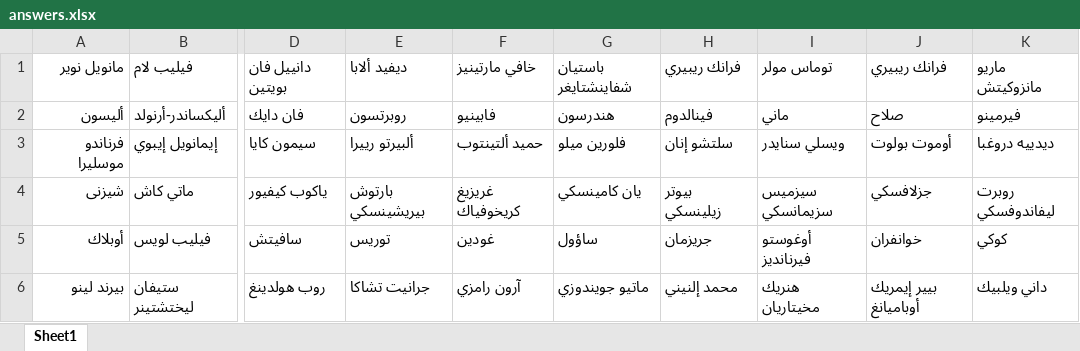
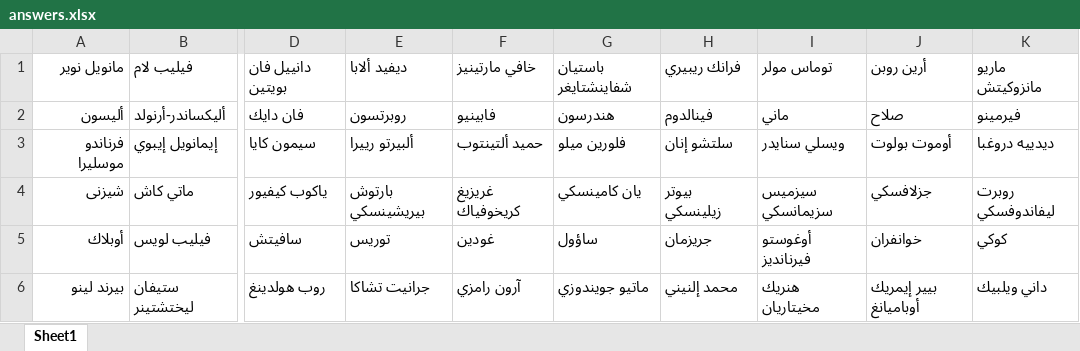
Before and after one commit to oayman0/remontada-meen, an Excel workbook: answers.xlsx, sheet Sheet1, drawn as a sheet; only a part is shown, gaps mark what is left out; values as stored, in another font and other column widths than the file's, no borders; the diff names each change by its address in the sheet, - before the commit and + after, or states it on an @@ line.

Commit message:
answers update

```diff
--- a/answers.xlsx (sheet Sheet1)
+++ b/answers.xlsx (sheet Sheet1)
-J1: فرانك ريبيري
+J1: أرين روبن
```
Also changed, not shown: 4 other files.
